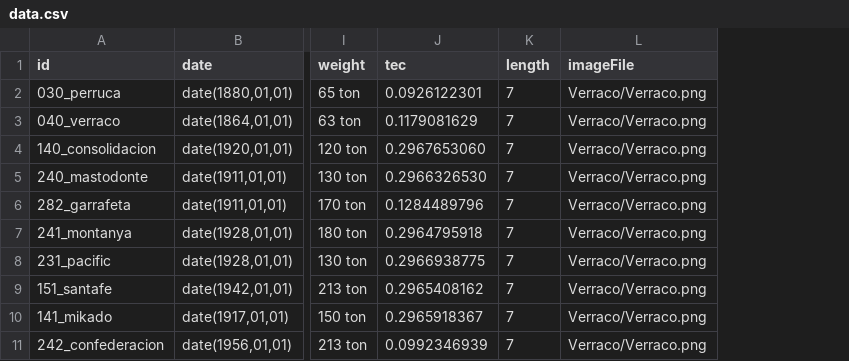
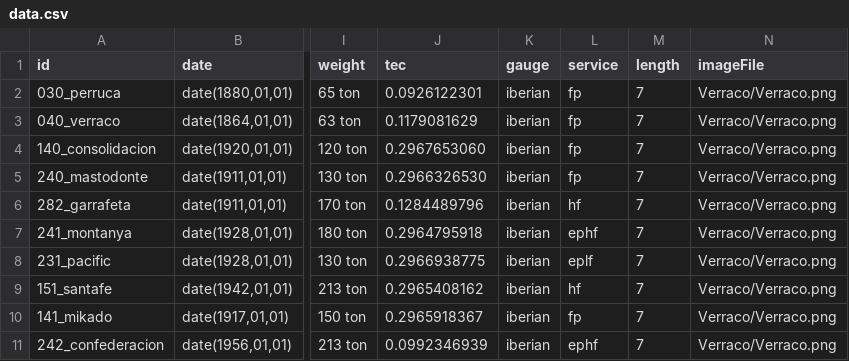
Before and after one commit to spainishset/spainset-engines, a CSV file: src/steam/data.csv, drawn as a sheet; only a part is shown, gaps mark what is left out; the diff names each change by its address in the sheet, - before the commit and + after, or states it on an @@ line.

Commit message:
Added gauge and type of service autogeneration

```diff
--- a/src/steam/data.csv
+++ b/src/steam/data.csv
+column K (gauge), rows 2-11: all iberian
+column L (service), rows 2-11: fp | fp | fp | fp | hf | ephf | eplf | hf | fp | ephf
```
Also changed, not shown: 3 other files.
